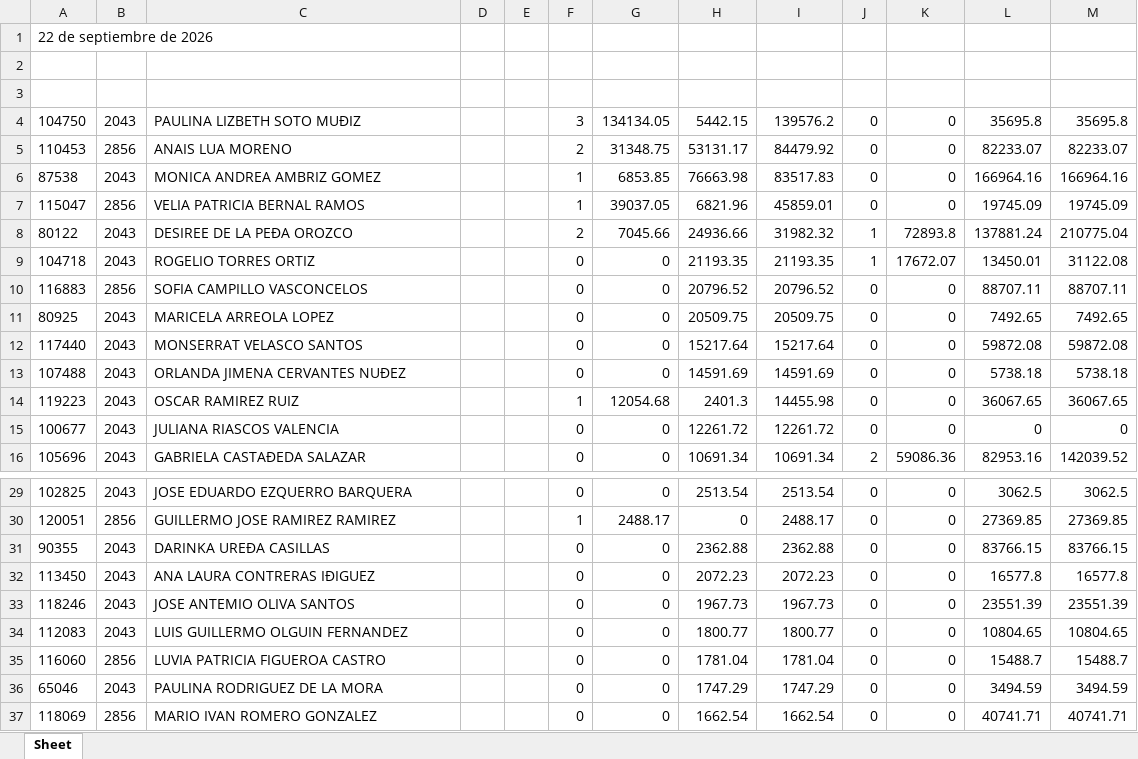
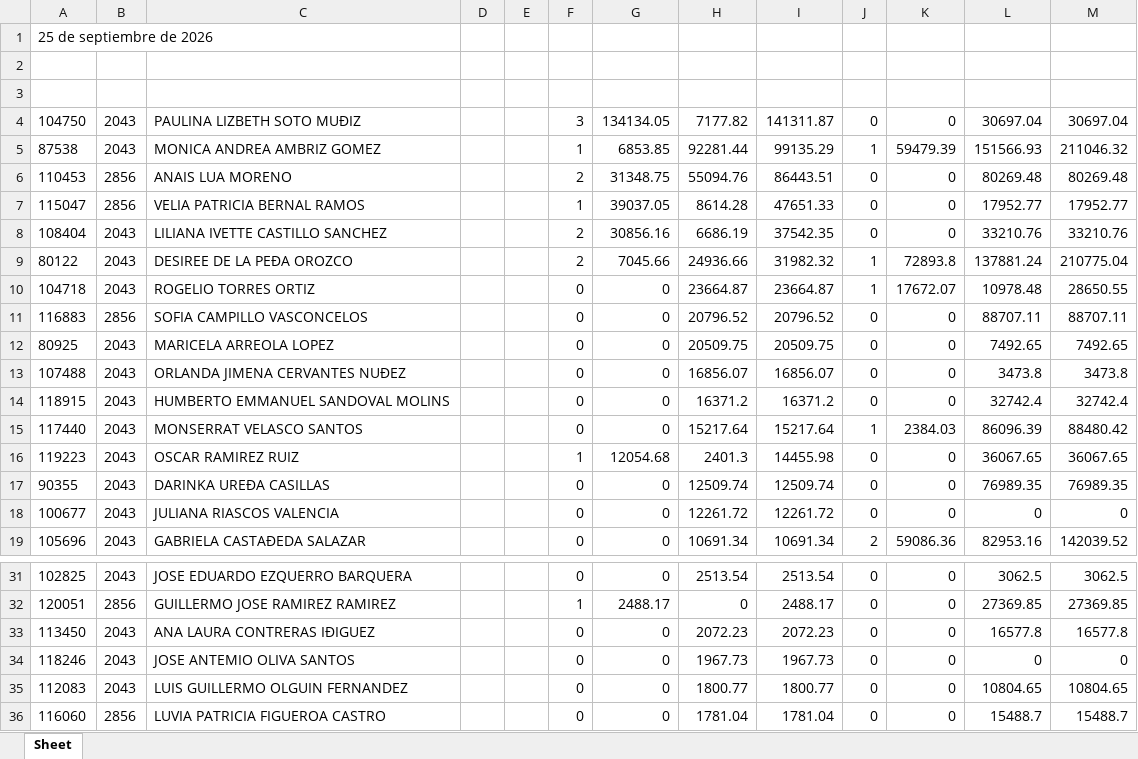
Before and after one commit to davalosdiego833/paneldecampanas, an Excel workbook: administrador/pagado_emitidido/pagado_emitido.xlsx, sheet Sheet, drawn as a sheet; only a part is shown, gaps mark what is left out; the shorter side is filled out with more unchanged rows; values as stored, in another font and other column widths than the file's, no borders; removed rows and columns are numbered as before the commit, all else as after; the diff covers the shown part only; the diff names each change by its address in the sheet, - before the commit and + after, or states it on an @@ line.

```diff
--- a/administrador/pagado_emitidido/pagado_emitido.xlsx (sheet Sheet)
+++ b/administrador/pagado_emitidido/pagado_emitido.xlsx (sheet Sheet)
-A1: 22 de septiembre de 2026
+A1: 25 de septiembre de 2026
-H4: 5442.15
+H4: 7177.82
-I4: 139576.2
+I4: 141311.87
-L4: 35695.8
+L4: 30697.04
-M4: 35695.8
+M4: 30697.04
+row 5: 87538 | 2043 | MONICA ANDREA AMBRIZ GOMEZ |  |  | 1 | 6853.85 | 92281.44 | 99135.29 | 1 | 59479.39 | 151566.93 | 211046.32
-H6: 53131.17
+H6: 55094.76
-I6: 84479.92
+I6: 86443.51
-L6: 82233.07
+L6: 80269.48
-M6: 82233.07
+M6: 80269.48
-row 6: 87538 | 2043 | MONICA ANDREA AMBRIZ GOMEZ |  |  | 1 | 6853.85 | 76663.98 | 83517.83 | 0 | 0 | 166964.16 | 166964.16
-H7: 6821.96
+H7: 8614.28
-I7: 45859.01
+I7: 47651.33
-L7: 19745.09
+L7: 17952.77
-M7: 19745.09
+M7: 17952.77
+row 8: 108404 | 2043 | LILIANA IVETTE CASTILLO SANCHEZ |  |  | 2 | 30856.16 | 6686.19 | 37542.35 | 0 | 0 | 33210.76 | 33210.76
-H10: 21193.35
+H10: 23664.87
-I10: 21193.35
+I10: 23664.87
-L10: 13450.01
+L10: 10978.48
-M10: 31122.08
+M10: 28650.55
-row 12: 117440 | 2043 | MONSERRAT VELASCO SANTOS |  |  | 0 | 0 | 15217.64 | 15217.64 | 0 | 0 | 59872.08 | 59872.08
-H13: 14591.69
+H13: 16856.07
-I13: 14591.69
+I13: 16856.07
-L13: 5738.18
+L13: 3473.8
-M13: 5738.18
+M13: 3473.8
+row 14: 118915 | 2043 | HUMBERTO EMMANUEL SANDOVAL MOLINS |  |  | 0 | 0 | 16371.2 | 16371.2 | 0 | 0 | 32742.4 | 32742.4
+row 15: 117440 | 2043 | MONSERRAT VELASCO SANTOS |  |  | 0 | 0 | 15217.64 | 15217.64 | 1 | 2384.03 | 86096.39 | 88480.42
+row 17: 90355 | 2043 | DARINKA UREÐA CASILLAS |  |  | 0 | 0 | 12509.74 | 12509.74 | 0 | 0 | 76989.35 | 76989.35
-row 31: 90355 | 2043 | DARINKA UREÐA CASILLAS |  |  | 0 | 0 | 2362.88 | 2362.88 | 0 | 0 | 83766.15 | 83766.15
-L34: 23551.39
+L34: 0
-M34: 23551.39
+M34: 0
```
Also changed, not shown: 2 removed rows elsewhere in this sheet, administrador/pagado_emitidido/pagado_emitido_reclutas.xlsx, administrador/pagado_emitido/pagado_emitido.xlsx, 23 other files.
